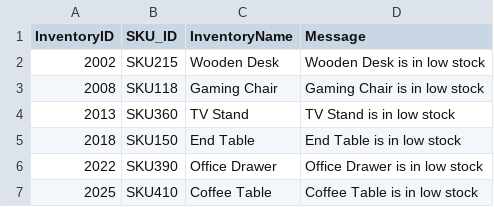
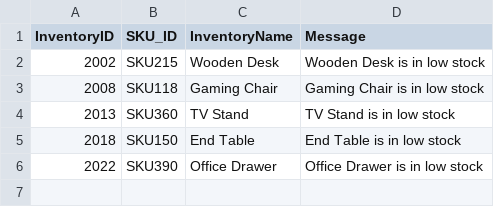
Before and after one commit to gracianozz/FurnitureManagementSystem, a CSV file: stockNotifications/stockNotis.csv, drawn as a sheet; the diff names each change by its address in the sheet, - before the commit and + after, or states it on an @@ line.

```diff
--- a/stockNotifications/stockNotis.csv
+++ b/stockNotifications/stockNotis.csv
-row 7: 2025 | SKU410 | Coffee Table | Coffee Table is in low stock
```
Also changed, not shown: Inventory/inventory.csv, Orders/orders.csv, 4 other files.
